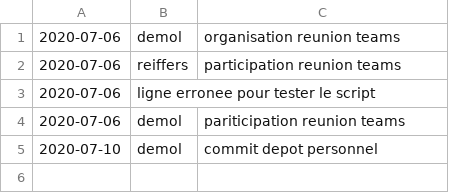
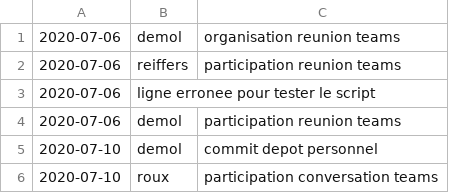
Before and after one commit to Sudrihack/RPG, a CSV file: table_faits.csv, drawn as a sheet.

Commit message:
Première version livrable. Produit le fichiers scores.csv depuis les fichiers actions.csv et table_faits.csv

```diff
--- a/table_faits.csv
+++ b/table_faits.csv
@@ -3,3 +3,4 @@
 2020-07-06,ligne erronee pour tester le script
-2020-07-06,demol,pariticipation reunion teams
+2020-07-06,demol,participation reunion teams
 2020-07-10,demol,commit depot personnel
+2020-07-10,roux,participation conversation teams
```
Also changed, not shown: 2 other files.
